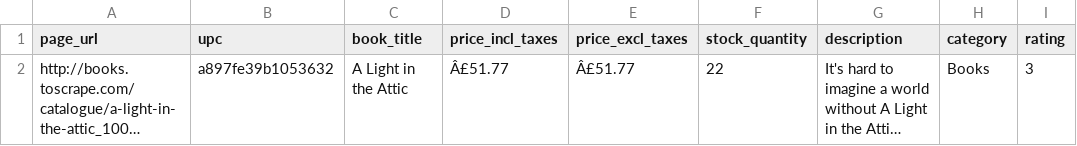
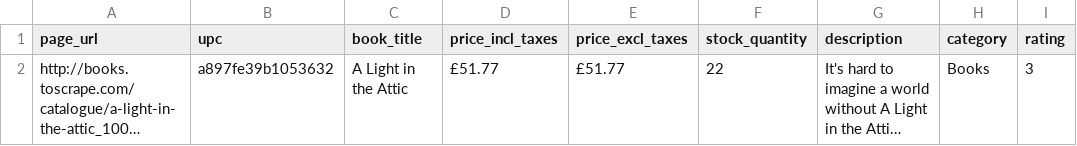
Before and after one commit to EdwinLRT/P2-BooksOnline, a CSV file: OnlineBooks_scrapping.csv, drawn as a sheet; only a part is shown; long unchanged cells end in …; the diff names each change by its address in the sheet, - before the commit and + after, or states it on an @@ line.

Commit message:
wip - all books of on category

```diff
--- a/OnlineBooks_scrapping.csv
+++ b/OnlineBooks_scrapping.csv
-D2 (price_incl_taxes): Â£51.77
+D2 (price_incl_taxes): £51.77
-E2 (price_excl_taxes): Â£51.77
+E2 (price_excl_taxes): £51.77
```
Also changed, not shown: 3 other files.
